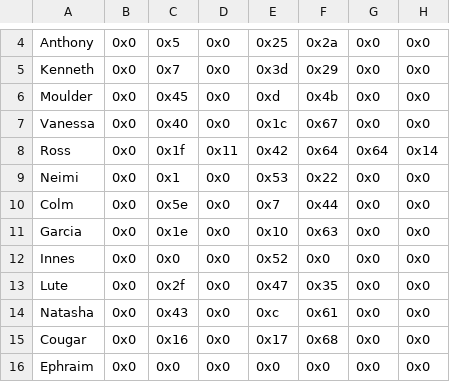
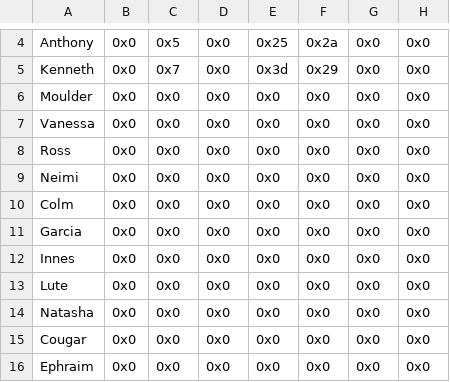
Before and after one commit to masterofcontroversy/Ozmas_Prophecy, a CSV file: Tables/NightmareModules/BattlePaletteEditors/FE8PaletteAssociationEditorPart2.csv, drawn as a sheet; only a part is shown, gaps mark what is left out; the diff covers the shown part only.

Commit message:
Fix no crash by setting palette assotiations to 0. Fix paladin axe anim pointer

```diff
--- a/Tables/NightmareModules/BattlePaletteEditors/FE8PaletteAssociationEditorPart2.csv
+++ b/Tables/NightmareModules/BattlePaletteEditors/FE8PaletteAssociationEditorPart2.csv
@@ -5,12 +5,12 @@ Anthony,0x0,0x5,0x0,0x25,0x2a,0x0,0x0
 Kenneth,0x0,0x7,0x0,0x3d,0x29,0x0,0x0
-Moulder,0x0,0x45,0x0,0xd,0x4b,0x0,0x0
-Vanessa,0x0,0x40,0x0,0x1c,0x67,0x0,0x0
-Ross,0x0,0x1f,0x11,0x42,0x64,0x64,0x14
-Neimi,0x0,0x1,0x0,0x53,0x22,0x0,0x0
-Colm,0x0,0x5e,0x0,0x7,0x44,0x0,0x0
-Garcia,0x0,0x1e,0x0,0x10,0x63,0x0,0x0
-Innes,0x0,0x0,0x0,0x52,0x0,0x0,0x0
-Lute,0x0,0x2f,0x0,0x47,0x35,0x0,0x0
-Natasha,0x0,0x43,0x0,0xc,0x61,0x0,0x0
-Cougar,0x0,0x16,0x0,0x17,0x68,0x0,0x0
+Moulder,0x0,0x0,0x0,0x0,0x0,0x0,0x0
+Vanessa,0x0,0x0,0x0,0x0,0x0,0x0,0x0
+Ross,0x0,0x0,0x0,0x0,0x0,0x0,0x0
+Neimi,0x0,0x0,0x0,0x0,0x0,0x0,0x0
+Colm,0x0,0x0,0x0,0x0,0x0,0x0,0x0
+Garcia,0x0,0x0,0x0,0x0,0x0,0x0,0x0
+Innes,0x0,0x0,0x0,0x0,0x0,0x0,0x0
+Lute,0x0,0x0,0x0,0x0,0x0,0x0,0x0
+Natasha,0x0,0x0,0x0,0x0,0x0,0x0,0x0
+Cougar,0x0,0x0,0x0,0x0,0x0,0x0,0x0
 Ephraim,0x0,0x0,0x0,0x0,0x0,0x0,0x0
```
Also changed, not shown: 82 edited cells elsewhere in this file, Tables/NightmareModules/BattlePaletteEditors/FE8PaletteAssociationEditor.csv, 1 other file.
